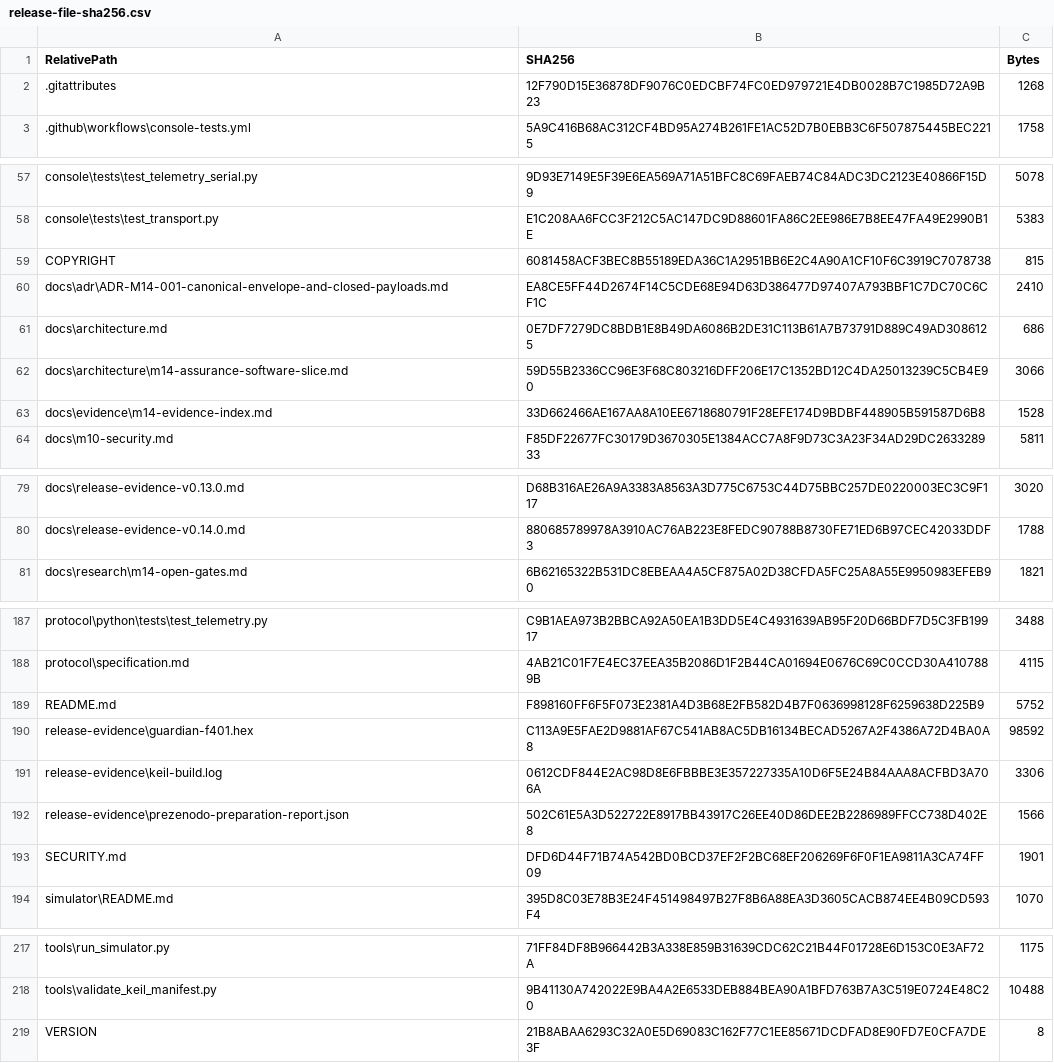
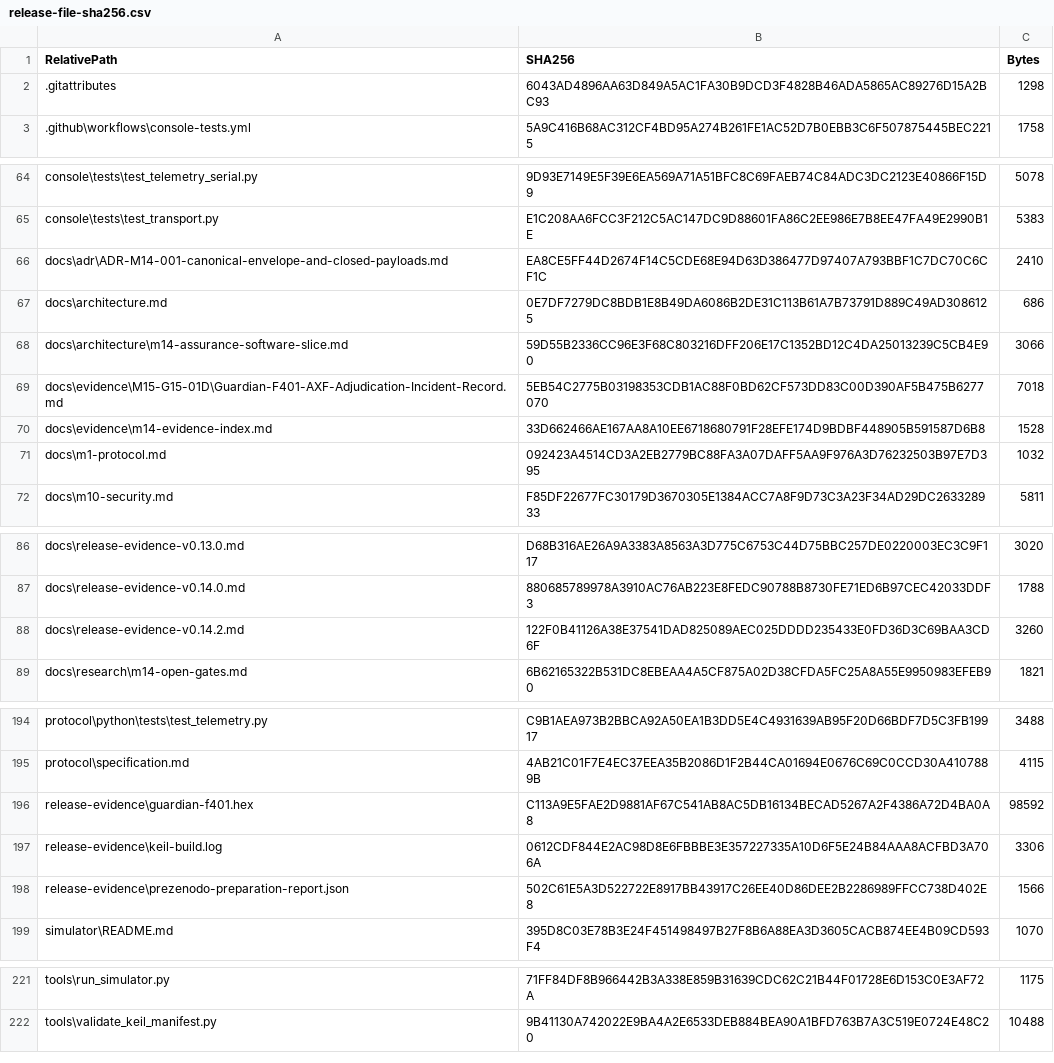
Before and after one commit to socorromipunto-eng/guardian-f401, a CSV file: release-evidence/release-file-sha256.csv, drawn as a sheet; only a part is shown, gaps mark what is left out; the diff covers the shown part only.

Commit message:
chore(release): prepare Guardian F401 v0.14.2

```diff
--- a/release-evidence/release-file-sha256.csv
+++ b/release-evidence/release-file-sha256.csv
@@ -1,3 +1,3 @@
 "RelativePath","SHA256","Bytes"
-".gitattributes","12F790D15E36878DF9076C0EDCBF74FC0ED979721E4DB0028B7C1985D72A9B23","1268"
+".gitattributes","6043AD4896AA63D849A5AC1FA30B9DCD3F4828B46ADA5865AC89276D15A2BC93","1298"
 ".github\workflows\console-tests.yml","5A9C416B68AC312CF4BD95A274B261FE1AC52D7B0EBB3C6F507875445BEC2215","1758"
@@ -58,3 +65,2 @@
 "console\tests\test_transport.py","E1C208AA6FCC3F212C5AC147DC9D88601FA86C2EE986E7B8EE47FA49E2990B1E","5383"
-"COPYRIGHT","6081458ACF3BEC8B55189EDA36C1A2951BB6E2C4A90A1CF10F6C3919C7078738","815"
 "docs\adr\ADR-M14-001-canonical-envelope-and-closed-payloads.md","EA8CE5FF44D2674F14C5CDE68E94D63D386477D97407A793BBF1C7DC70C6CF1C","2410"
@@ -62,3 +68,5 @@
 "docs\architecture\m14-assurance-software-slice.md","59D55B2336CC96E3F68C803216DFF206E17C1352BD12C4DA25013239C5CB4E90","3066"
+"docs\evidence\M15-G15-01D\Guardian-F401-AXF-Adjudication-Incident-Record.md","5EB54C2775B03198353CDB1AC88F0BD62CF573DD83C00D390AF5B475B6277070","7018"
 "docs\evidence\m14-evidence-index.md","33D662466AE167AA8A10EE6718680791F28EFE174D9BDBF448905B591587D6B8","1528"
+"docs\m1-protocol.md","092423A4514CD3A2EB2779BC88FA3A07DAFF5AA9F976A3D76232503B97E7D395","1032"
 "docs\m10-security.md","F85DF22677FC30179D3670305E1384ACC7A8F9D73C3A23F34AD29DC263328933","5811"
@@ -80,2 +87,3 @@
 "docs\release-evidence-v0.14.0.md","880685789978A3910AC76AB223E8FEDC90788B8730FE71ED6B97CEC42033DDF3","1788"
+"docs\release-evidence-v0.14.2.md","122F0B41126A38E37541DAD825089AEC025DDDD235433E0FD36D3C69BAA3CD6F","3260"
 "docs\research\m14-open-gates.md","6B62165322B531DC8EBEAA4A5CF875A02D38CFDA5FC25A8A55E9950983EFEB90","1821"
@@ -188,3 +195,2 @@
 "protocol\specification.md","4AB21C01F7E4EC37EEA35B2086D1F2B44CA01694E0676C69C0CCD30A4107889B","4115"
-"README.md","F898160FF6F5F073E2381A4D3B68E2FB582D4B7F0636998128F6259638D225B9","5752"
 "release-evidence\guardian-f401.hex","C113A9E5FAE2D9881AF67C541AB8AC5DB16134BECAD5267A2F4386A72D4BA0A8","98592"
@@ -192,3 +198,2 @@
 "release-evidence\prezenodo-preparation-report.json","502C61E5A3D522722E8917BB43917C26EE40D86DEE2B2286989FFCC738D402E8","1566"
-"SECURITY.md","DFD6D44F71B74A542BD0BCD37EF2F2BC68EF206269F6F0F1EA9811A3CA74FF09","1901"
 "simulator\README.md","395D8C03E78B3E24F451498497B27F8B6A88EA3D3605CACB874EE4B09CD593F4","1070"
@@ -218,2 +222 @@
 "tools\validate_keil_manifest.py","9B41130A742022E9BA4A2E6533DEB884BEA90A1BFD763B7A3C519E0724E48C20","10488"
-"VERSION","21B8ABAA6293C32A0E5D69083C162F77C1EE85671DCDFAD8E90FD7E0CFA7DE3F","8"
```
Also changed, not shown: 5 added rows, 2 removed rows, 8 moved rows and 4 edited cells elsewhere in this file, 6 other files.
